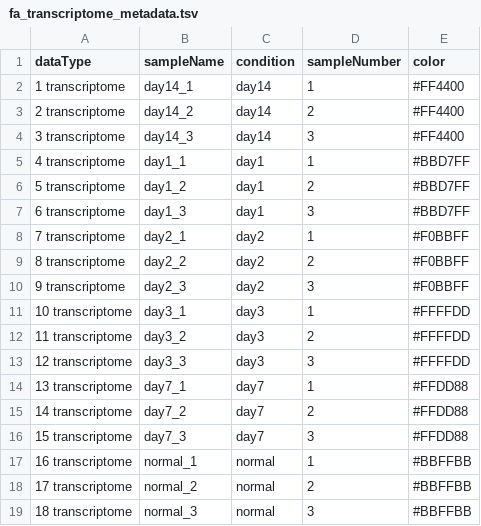
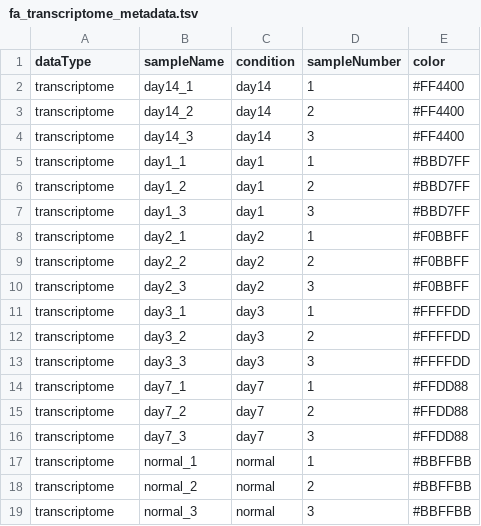
Before and after one commit to DU-Bii/module-3-Stat-R, a TSV file: stat-R_2021/data/pavkovic_2019/fa_transcriptome_metadata.tsv, drawn as a sheet.

Commit message:
fixed problem with numbers in the data type column

```diff
--- a/stat-R_2021/data/pavkovic_2019/fa_transcriptome_metadata.tsv
+++ b/stat-R_2021/data/pavkovic_2019/fa_transcriptome_metadata.tsv
@@ -1,19 +1,19 @@
 dataType	sampleName	condition	sampleNumber	color
-1 transcriptome	day14_1	day14	1	#FF4400
-2 transcriptome	day14_2	day14	2	#FF4400
-3 transcriptome	day14_3	day14	3	#FF4400
-4 transcriptome	day1_1	day1	1	#BBD7FF
-5 transcriptome	day1_2	day1	2	#BBD7FF
-6 transcriptome	day1_3	day1	3	#BBD7FF
-7 transcriptome	day2_1	day2	1	#F0BBFF
-8 transcriptome	day2_2	day2	2	#F0BBFF
-9 transcriptome	day2_3	day2	3	#F0BBFF
-10 transcriptome	day3_1	day3	1	#FFFFDD
-11 transcriptome	day3_2	day3	2	#FFFFDD
-12 transcriptome	day3_3	day3	3	#FFFFDD
-13 transcriptome	day7_1	day7	1	#FFDD88
-14 transcriptome	day7_2	day7	2	#FFDD88
-15 transcriptome	day7_3	day7	3	#FFDD88
-16 transcriptome	normal_1	normal	1	#BBFFBB
-17 transcriptome	normal_2	normal	2	#BBFFBB
-18 transcriptome	normal_3	normal	3	#BBFFBB
+transcriptome	day14_1	day14	1	#FF4400
+transcriptome	day14_2	day14	2	#FF4400
+transcriptome	day14_3	day14	3	#FF4400
+transcriptome	day1_1	day1	1	#BBD7FF
+transcriptome	day1_2	day1	2	#BBD7FF
+transcriptome	day1_3	day1	3	#BBD7FF
+transcriptome	day2_1	day2	1	#F0BBFF
+transcriptome	day2_2	day2	2	#F0BBFF
+transcriptome	day2_3	day2	3	#F0BBFF
+transcriptome	day3_1	day3	1	#FFFFDD
+transcriptome	day3_2	day3	2	#FFFFDD
+transcriptome	day3_3	day3	3	#FFFFDD
+transcriptome	day7_1	day7	1	#FFDD88
+transcriptome	day7_2	day7	2	#FFDD88
+transcriptome	day7_3	day7	3	#FFDD88
+transcriptome	normal_1	normal	1	#BBFFBB
+transcriptome	normal_2	normal	2	#BBFFBB
+transcriptome	normal_3	normal	3	#BBFFBB
```
